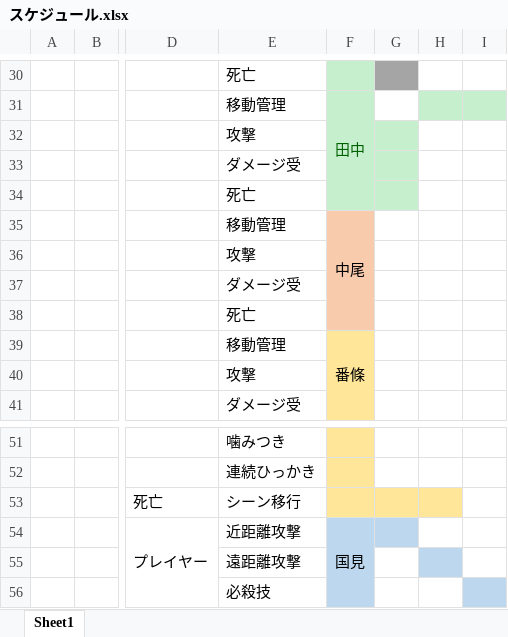
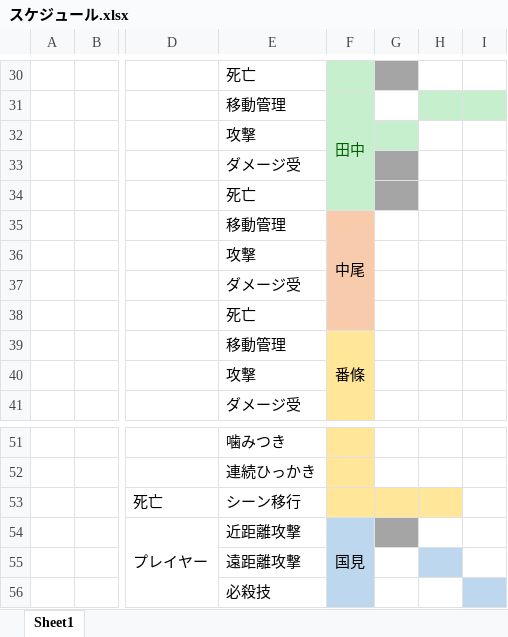
Before and after one commit to GCLUC2019/GameProject, an Excel workbook: 高松チーム/必要書類/スケジュール/スケジュール.xlsx, sheet Sheet1, drawn as a sheet; only a part is shown, gaps mark what is left out; values as stored, in another font and other column widths than the file's, no borders; the diff names each change by its address in the sheet, - before the commit and + after, or states it on an @@ line.

```diff
--- a/高松チーム/必要書類/スケジュール/スケジュール.xlsx (sheet Sheet1)
+++ b/高松チーム/必要書類/スケジュール/スケジュール.xlsx (sheet Sheet1)
-G33:G34 fill: #C6EFCE
+G33:G34 fill: #A5A5A5
-G54 fill: #BDD7EE
+G54 fill: #A5A5A5
```
Also changed, not shown: 1 other file.
